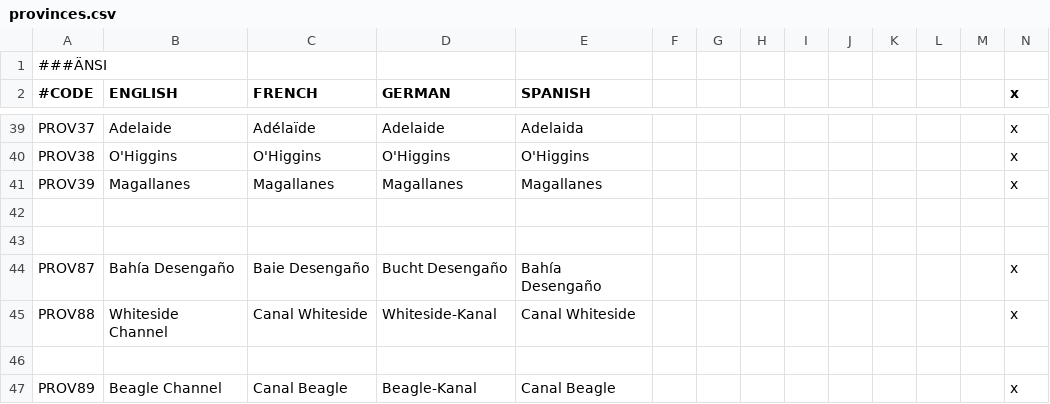
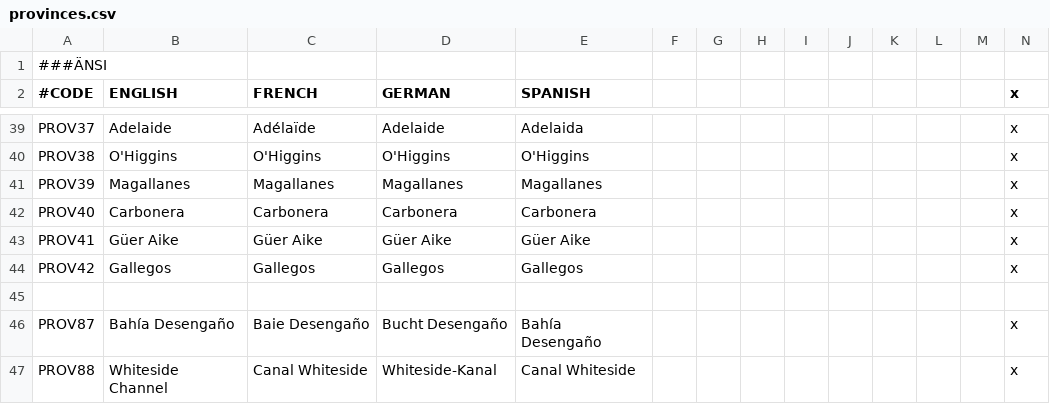
Before and after one commit to Metaluis90/A-World-Like-Any-Other, a CSV file: ATEFF - A World Like Any Other/localisation/provinces.csv, drawn as a sheet; only a part is shown, gaps mark what is left out; the shorter side is filled out with more unchanged rows.

Commit message:
more work in patagonia
added gallegos river as a secondary river
added several provinces in e_patagonia
added terrain in malvinas

topology edits

```diff
--- a/ATEFF - A World Like Any Other/localisation/provinces.csv
+++ b/ATEFF - A World Like Any Other/localisation/provinces.csv
@@ -41,3 +41,5 @@ PROV38;O'Higgins;O'Higgins;O'Higgins;O'Higgins;;;;;;;;;x
 PROV39;Magallanes;Magallanes;Magallanes;Magallanes;;;;;;;;;x
-
+PROV40;Carbonera;Carbonera;Carbonera;Carbonera;;;;;;;;;x
+PROV41;Güer Aike;Güer Aike;Güer Aike;Güer Aike;;;;;;;;;x
+PROV42;Gallegos;Gallegos;Gallegos;Gallegos;;;;;;;;;x
 
```
Also changed, not shown: ATEFF - A World Like Any Other/map/definition.csv, 4 other files.
